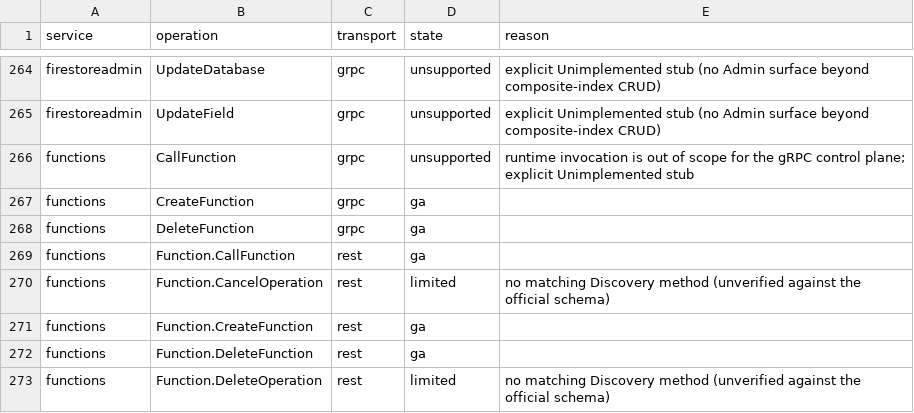
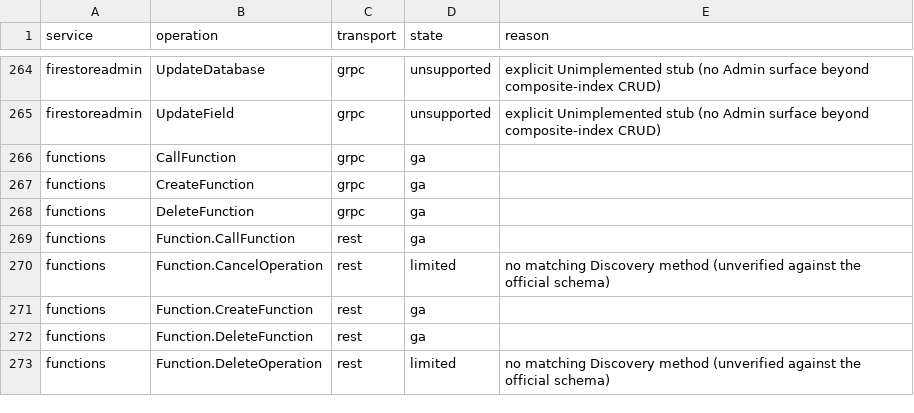
Before and after one commit to aamerik/jaiscloud, a CSV file: docs/fidelity/fidelity-matrix.csv, drawn as a sheet; only a part is shown, gaps mark what is left out.

```diff
--- a/docs/fidelity/fidelity-matrix.csv
+++ b/docs/fidelity/fidelity-matrix.csv
@@ -265,3 +265,3 @@ firestoreadmin,UpdateDatabase,grpc,unsupported,explicit Unimplemented stub (no A
 firestoreadmin,UpdateField,grpc,unsupported,explicit Unimplemented stub (no Admin surface beyond composite-index CRUD)
-functions,CallFunction,grpc,unsupported,runtime invocation is out of scope for the gRPC control plane; explicit Unimplemented stub
+functions,CallFunction,grpc,ga,
 functions,CreateFunction,grpc,ga,
```
Also changed, not shown: 9 other files.
